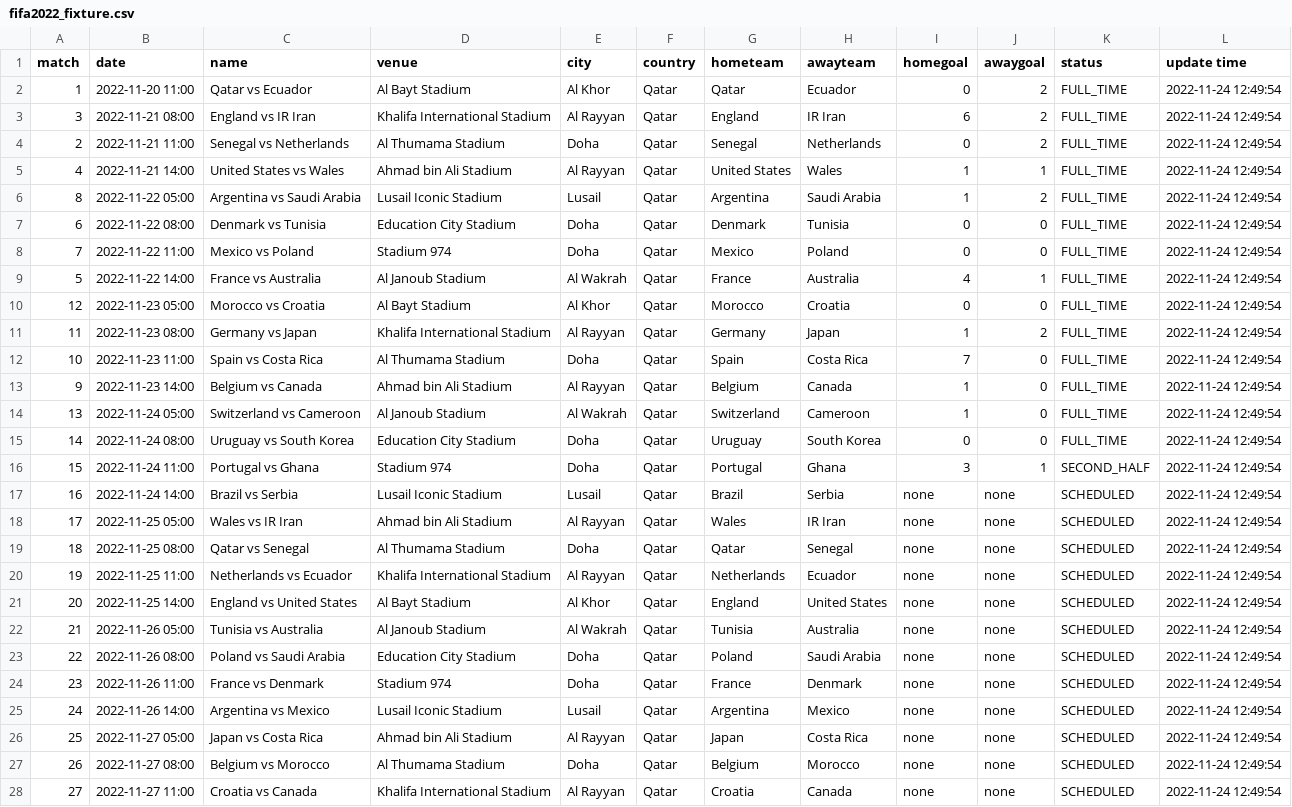
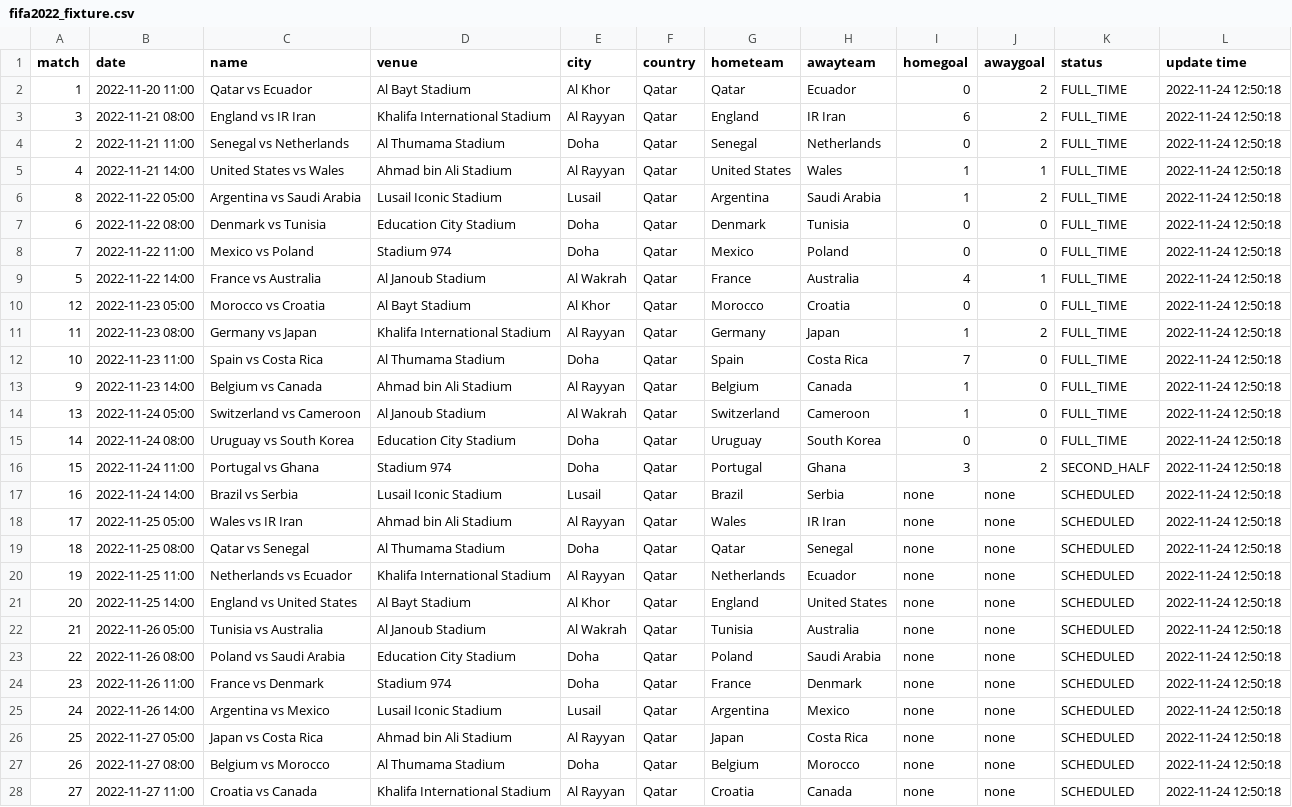
Before and after one commit to excel4soccer/FIFA2022_WC, a CSV file: fifa2022_fixture.csv, drawn as a sheet; only a part is shown; the diff covers the shown part only; the diff names each change by its address in the sheet, - before the commit and + after, or states it on an @@ line.

Commit message:
commit 2022-11-24 12:50:18

```diff
--- a/fifa2022_fixture.csv
+++ b/fifa2022_fixture.csv
-L2:L28 (update time): 2022-11-24 12:49:54
+L2:L28 (update time): 2022-11-24 12:50:18
-J16 (awaygoal): 1
+J16 (awaygoal): 2
```
Also changed, not shown: 37 edited cells elsewhere in this file.
